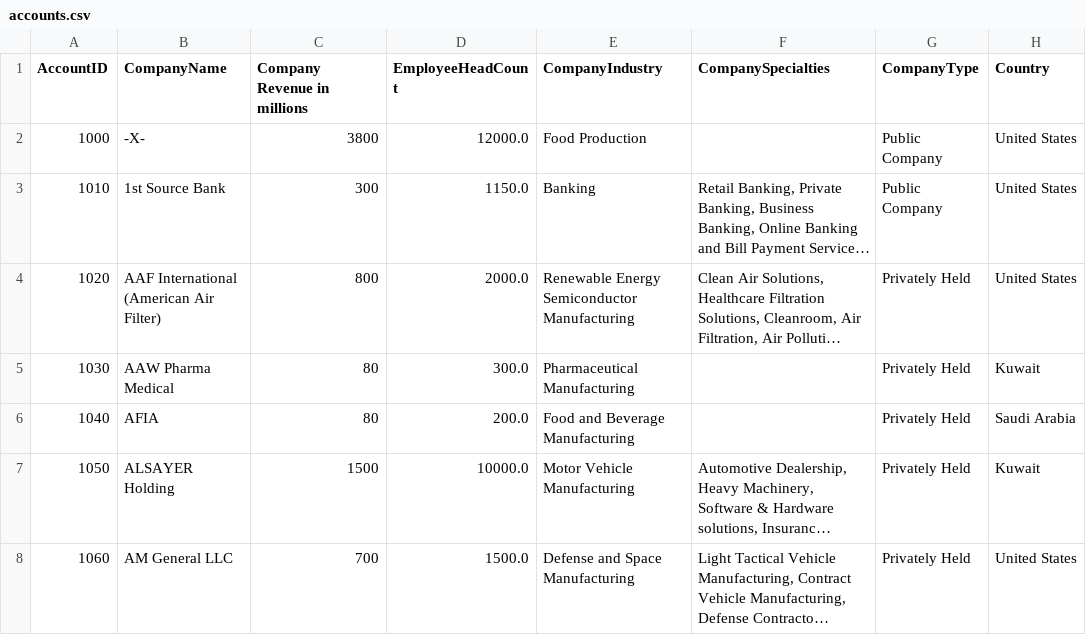
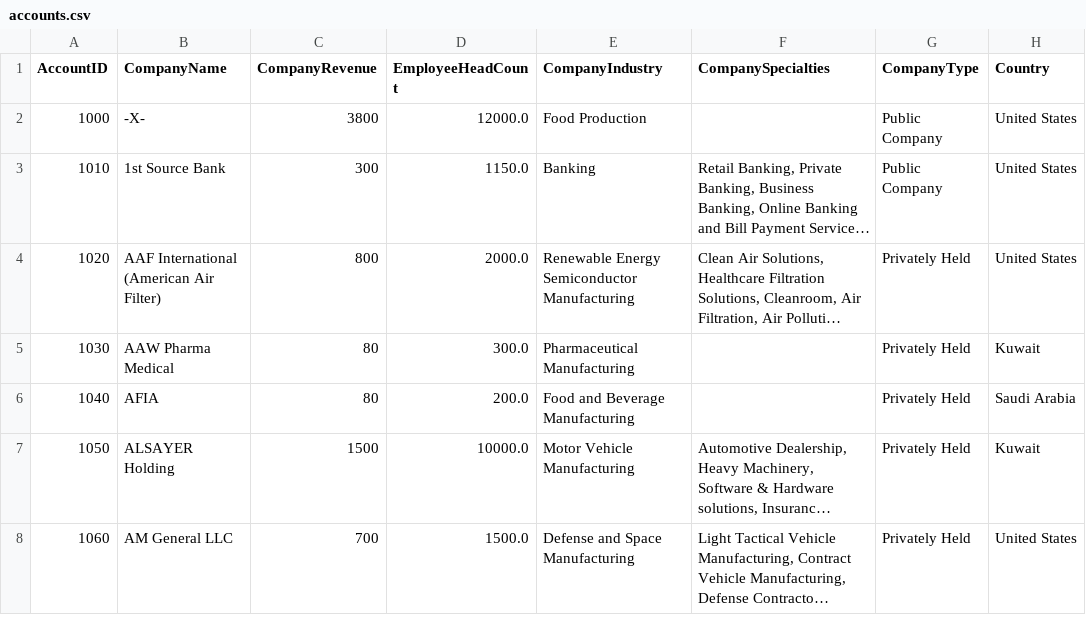
Before and after one commit to hari3mo/crud, a CSV file: notebooks/files/accounts.csv, drawn as a sheet; only a part is shown; long unchanged cells end in …; the diff names each change by its address in the sheet, - before the commit and + after, or states it on an @@ line.

```diff
--- a/notebooks/files/accounts.csv
+++ b/notebooks/files/accounts.csv
-C1: Company Revenue in millions
+C1: CompanyRevenue
```
Also changed, not shown: notebooks/files/accounts_raw.csv, 4 other files.
